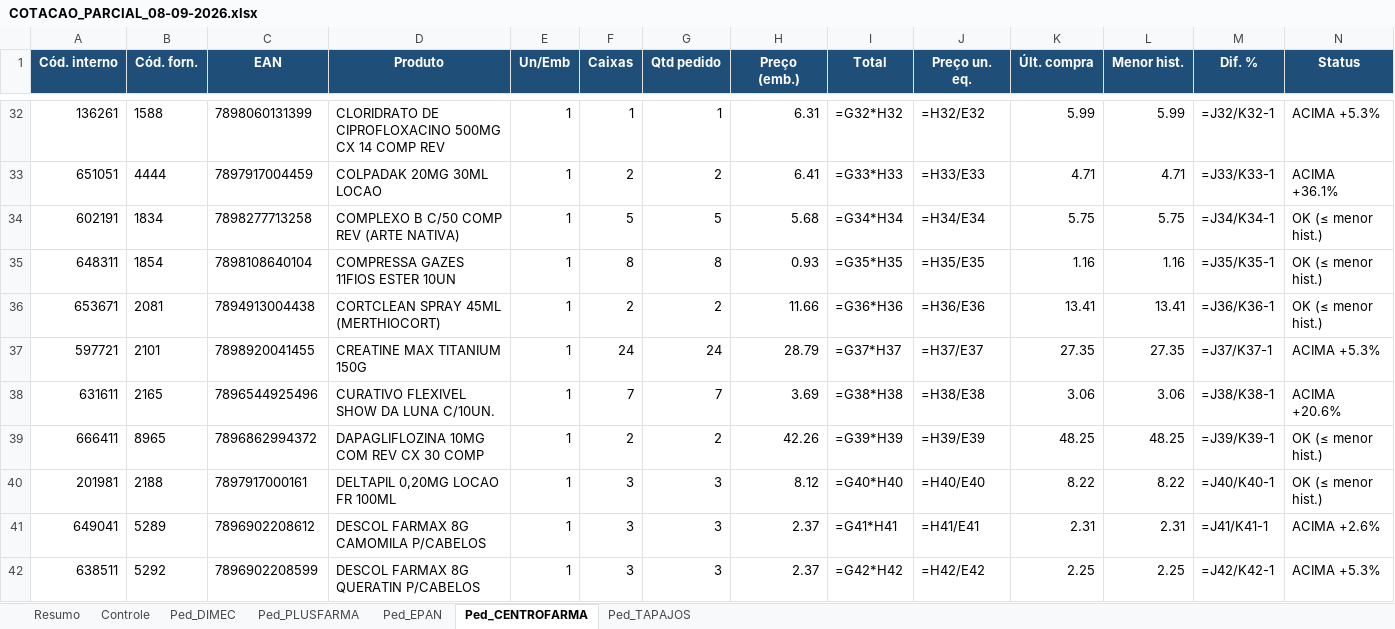
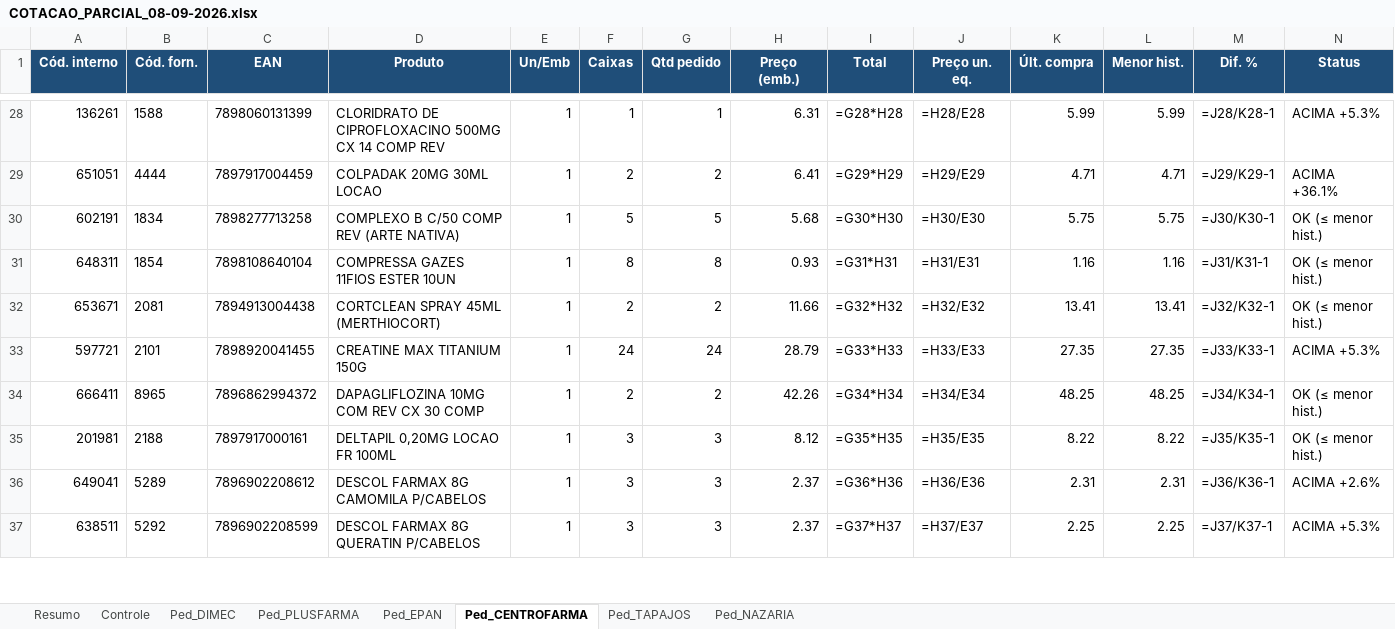
Before and after one commit to arthurrocha2025/farmarocha, an Excel workbook: cotacoes/2026-09-08/COTACAO_PARCIAL_08-09-2026.xlsx, sheet Ped_CENTROFARMA, drawn as a sheet; only a part is shown, gaps mark what is left out; values as stored, in another font and other column widths than the file's, no borders; formulas without a stored value are shown as written; removed rows and columns are numbered as before the commit, all else as after; rows hold the shown columns only; the diff covers the shown part only; the diff names each change by its address in the sheet, - before the commit and + after, or states it on an @@ line.

```diff
--- a/cotacoes/2026-09-08/COTACAO_PARCIAL_08-09-2026.xlsx (sheet Ped_CENTROFARMA)
+++ b/cotacoes/2026-09-08/COTACAO_PARCIAL_08-09-2026.xlsx (sheet Ped_CENTROFARMA)
+sheet tab: Ped_NAZARIA
-I28 (Total): =G32*H32
+I28 (Total): =G28*H28
-J28 (Preço un. eq.): =H32/E32
+J28 (Preço un. eq.): =H28/E28
-M28 (Dif. %): =J32/K32-1
+M28 (Dif. %): =J28/K28-1
-I29 (Total): =G33*H33
+I29 (Total): =G29*H29
-J29 (Preço un. eq.): =H33/E33
+J29 (Preço un. eq.): =H29/E29
-M29 (Dif. %): =J33/K33-1
+M29 (Dif. %): =J29/K29-1
-I30 (Total): =G34*H34
+I30 (Total): =G30*H30
-J30 (Preço un. eq.): =H34/E34
+J30 (Preço un. eq.): =H30/E30
-M30 (Dif. %): =J34/K34-1
+M30 (Dif. %): =J30/K30-1
-I31 (Total): =G35*H35
+I31 (Total): =G31*H31
-J31 (Preço un. eq.): =H35/E35
+J31 (Preço un. eq.): =H31/E31
-M31 (Dif. %): =J35/K35-1
+M31 (Dif. %): =J31/K31-1
-I32 (Total): =G36*H36
+I32 (Total): =G32*H32
-J32 (Preço un. eq.): =H36/E36
+J32 (Preço un. eq.): =H32/E32
-M32 (Dif. %): =J36/K36-1
+M32 (Dif. %): =J32/K32-1
-I33 (Total): =G37*H37
+I33 (Total): =G33*H33
-J33 (Preço un. eq.): =H37/E37
+J33 (Preço un. eq.): =H33/E33
-M33 (Dif. %): =J37/K37-1
+M33 (Dif. %): =J33/K33-1
-row 38: 631611 | 2165 | 7896544925496 | CURATIVO FLEXIVEL SHOW DA LUNA C/10UN. | 1 | 7 | 7 | 3.69 | =G38*H38 | =H38/E38 | 3.06 | 3.06 | =J38/K38-1 | ACIMA +20.6%
-I34 (Total): =G39*H39
+I34 (Total): =G34*H34
-J34 (Preço un. eq.): =H39/E39
+J34 (Preço un. eq.): =H34/E34
-M34 (Dif. %): =J39/K39-1
+M34 (Dif. %): =J34/K34-1
-I35 (Total): =G40*H40
+I35 (Total): =G35*H35
-J35 (Preço un. eq.): =H40/E40
+J35 (Preço un. eq.): =H35/E35
-M35 (Dif. %): =J40/K40-1
+M35 (Dif. %): =J35/K35-1
-I36 (Total): =G41*H41
+I36 (Total): =G36*H36
-J36 (Preço un. eq.): =H41/E41
+J36 (Preço un. eq.): =H36/E36
-M36 (Dif. %): =J41/K41-1
+M36 (Dif. %): =J36/K36-1
-I37 (Total): =G42*H42
+I37 (Total): =G37*H37
-J37 (Preço un. eq.): =H42/E42
+J37 (Preço un. eq.): =H37/E37
-M37 (Dif. %): =J42/K42-1
+M37 (Dif. %): =J37/K37-1
```
Also changed, not shown: 14 removed rows and 325 edited cells elsewhere in this sheet, sheet Controle, sheet Ped_DIMEC, sheet Ped_EPAN, sheet Ped_TAPAJOS, sheet Ped_PLUSFARMA, sheet Resumo, 1 other file.
